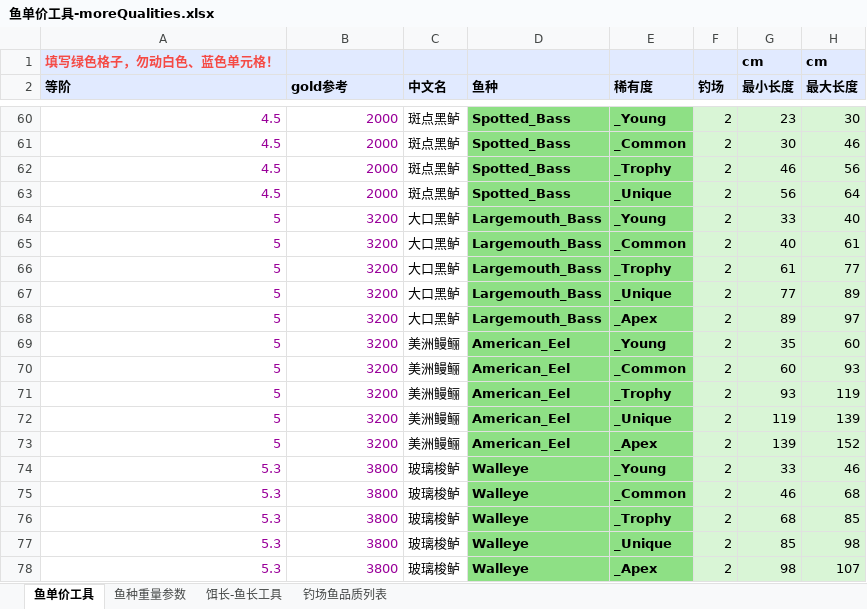
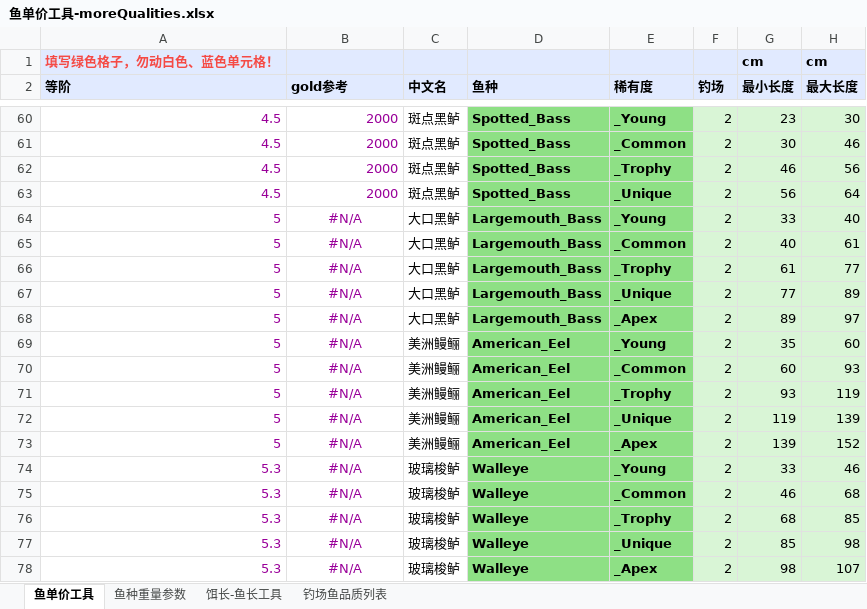
Before and after one commit to futouyiba/StatDemo, an Excel workbook: intermediateTables/鱼单价工具-moreQualities.xlsx, sheet 鱼单价工具, drawn as a sheet; only a part is shown, gaps mark what is left out; values as stored, in another font and other column widths than the file's, no borders; charts and pictures not drawn; the diff names each change by its address in the sheet, - before the commit and + after, or states it on an @@ line.

Commit message:
doing v2 and v3 and more qualities; adding min length and max length to fish release

```diff
--- a/intermediateTables/鱼单价工具-moreQualities.xlsx (sheet 鱼单价工具)
+++ b/intermediateTables/鱼单价工具-moreQualities.xlsx (sheet 鱼单价工具)
-B64:B73 (gold参考): 3200
+B64:B73 (gold参考): #N/A
-B64:B78 alignment: right
+B64:B78 alignment: center
-B74:B78 (gold参考): 3800
+B74:B78 (gold参考): #N/A
```
Also changed, not shown: intermediateTables/鱼单价工具.xlsx, 4 other files.
